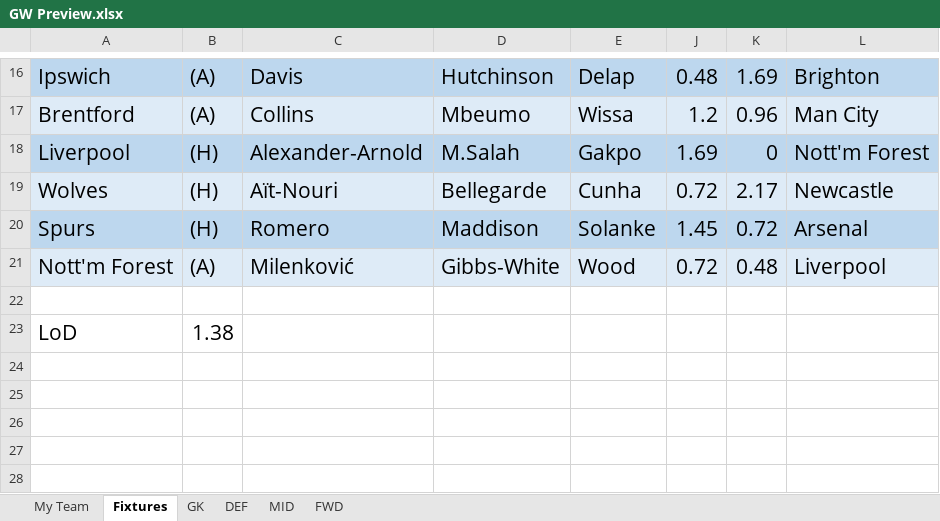
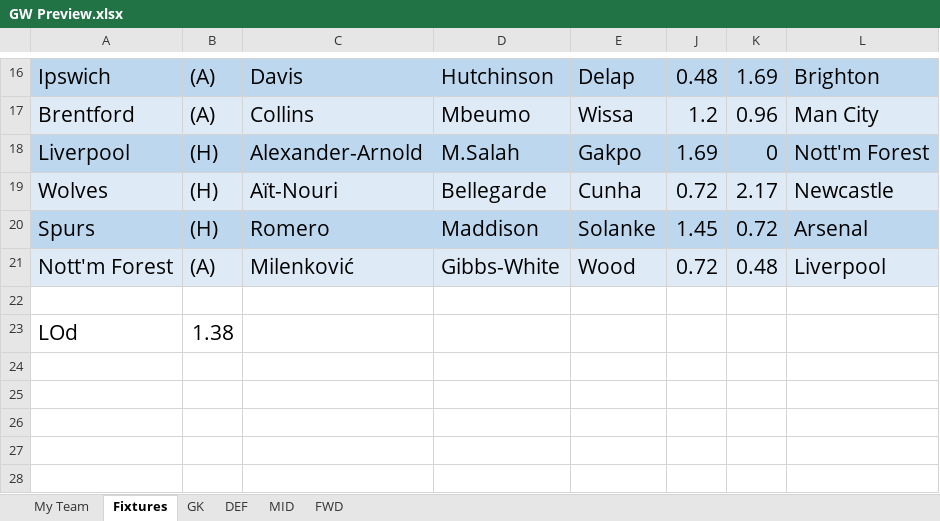
Before and after one commit to yutsz1203/FPL-Transfer-Planner, an Excel workbook: Reports/GW Preview.xlsx, sheet Fixtures, drawn as a sheet; only a part is shown, gaps mark what is left out; values as stored, in another font and other column widths than the file's, no borders; conditional formats and table styles not drawn; the diff names each change by its address in the sheet, - before the commit and + after, or states it on an @@ line.

```diff
--- a/Reports/GW Preview.xlsx (sheet Fixtures)
+++ b/Reports/GW Preview.xlsx (sheet Fixtures)
-A23: LoD
+A23: LOd
```
Also changed, not shown: 10 other files.
